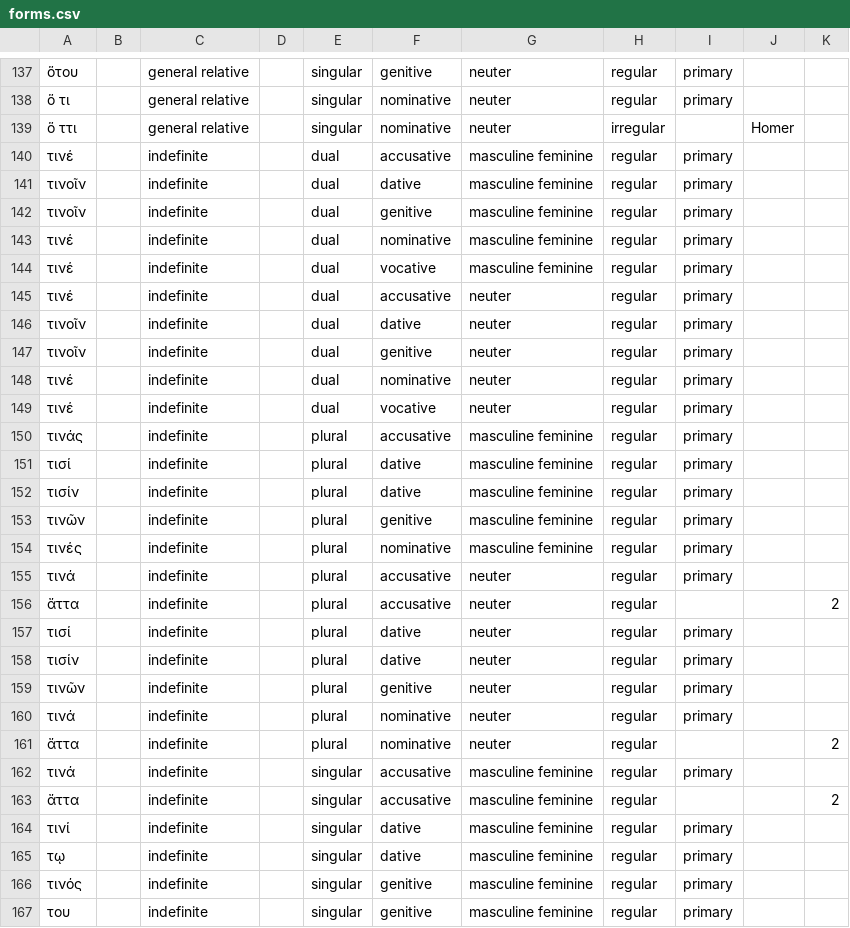
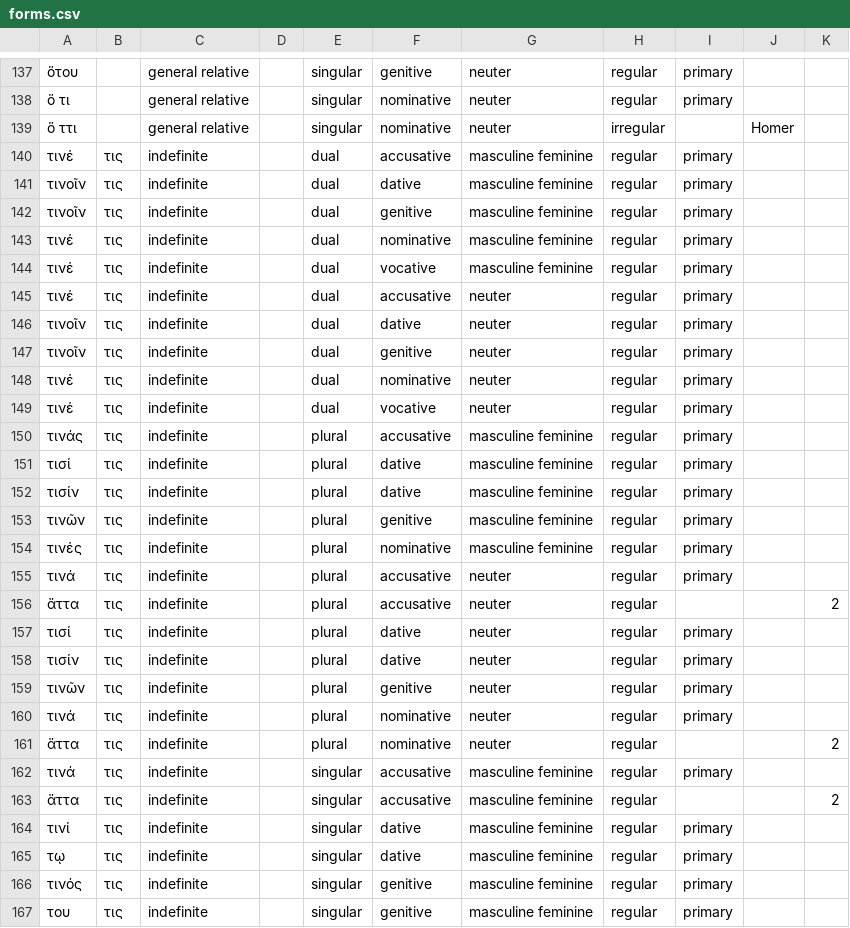
Before and after one commit to alpheios-project/alpheios-core, a CSV file: packages/inflection-tables/lib/lang/greek/data/pronoun/forms.csv, drawn as a sheet; only a part is shown, gaps mark what is left out; the diff covers the shown part only; the diff names each change by its address in the sheet, - before the commit and + after, or states it on an @@ line.

```diff
--- a/packages/inflection-tables/lib/lang/greek/data/pronoun/forms.csv
+++ b/packages/inflection-tables/lib/lang/greek/data/pronoun/forms.csv
-B140:B167: (empty)
+B140:B167: τις
```
Also changed, not shown: 79 edited cells elsewhere in this file, 35 other files.
